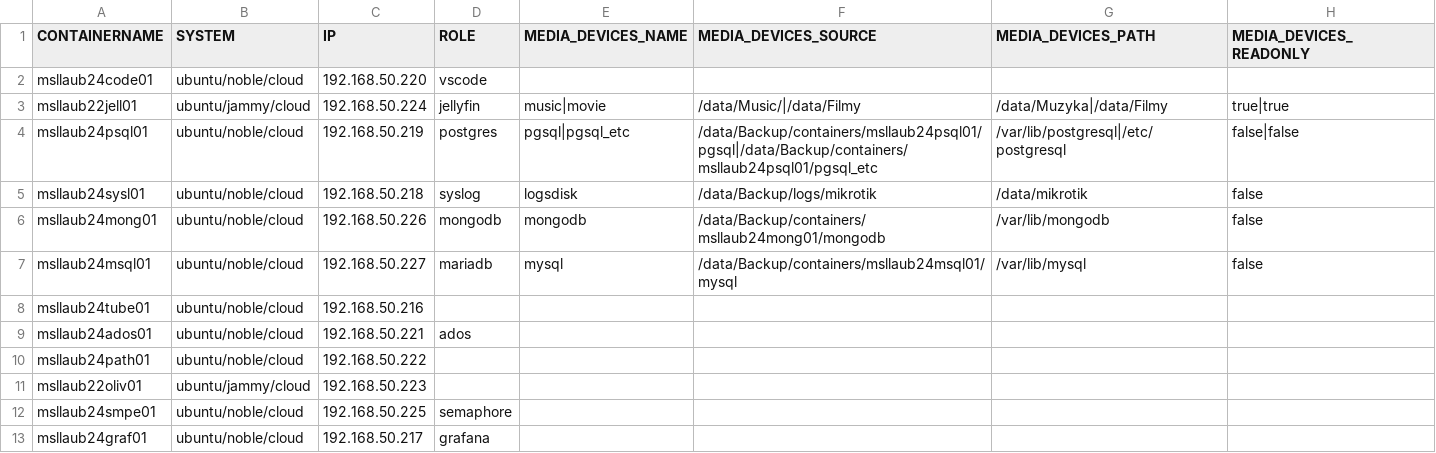
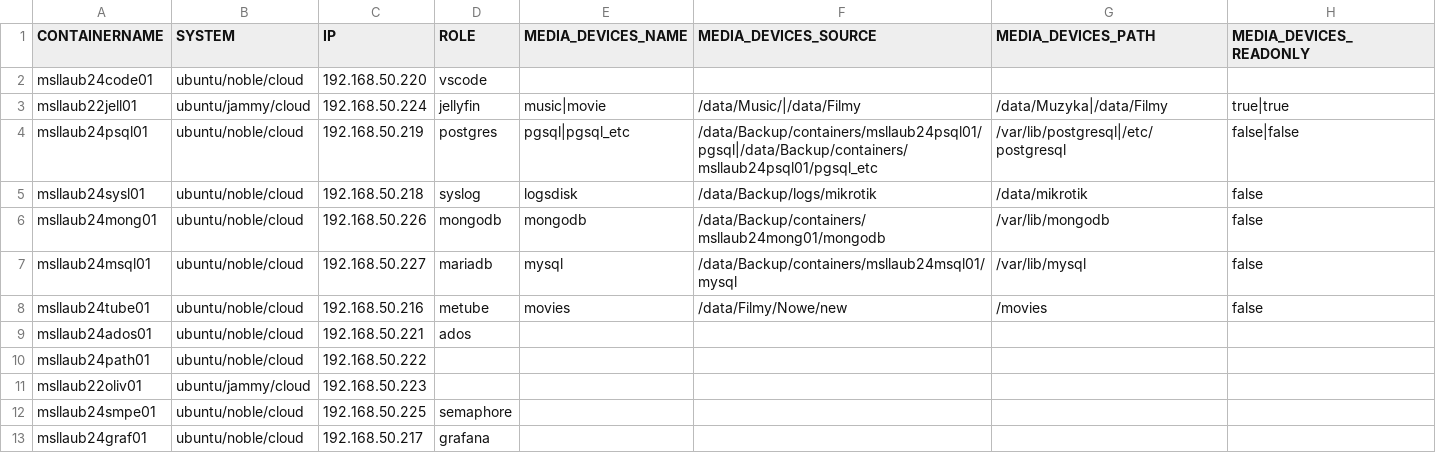
Before and after one commit to technicalflow/incus-with-ansible, a CSV file: incus.csv, drawn as a sheet.

Commit message:
adding metube

```diff
--- a/incus.csv
+++ b/incus.csv
@@ -7,3 +7,3 @@ msllaub24mong01,ubuntu/noble/cloud,192.168.50.226,mongodb,mongodb,/data/Backup/c
 msllaub24msql01,ubuntu/noble/cloud,192.168.50.227,mariadb,mysql,/data/Backup/containers/msllaub24msql01/mysql,/var/lib/mysql,false
-msllaub24tube01,ubuntu/noble/cloud,192.168.50.216,,,,,
+msllaub24tube01,ubuntu/noble/cloud,192.168.50.216,metube,movies,/data/Filmy/Nowe/new,/movies,false
 msllaub24ados01,ubuntu/noble/cloud,192.168.50.221,ados,,,,
```
Also changed, not shown: 3 other files.
